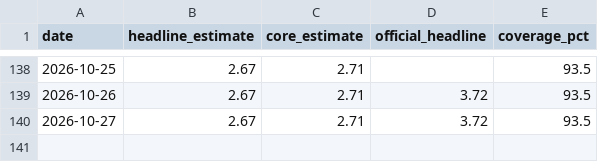
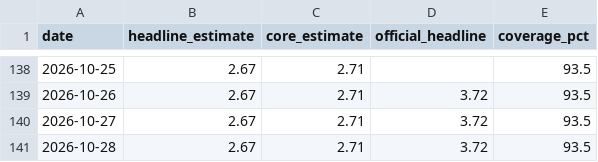
Before and after one commit to guillemsv/CPI---tracker, a CSV file: output/history.csv, drawn as a sheet; only a part is shown, gaps mark what is left out; the diff names each change by its address in the sheet, - before the commit and + after, or states it on an @@ line.

```diff
--- a/output/history.csv
+++ b/output/history.csv
+row 141: 2026-10-28 | 2.67 | 2.71 | 3.72 | 93.5
```
Also changed, not shown: 3 other files.
